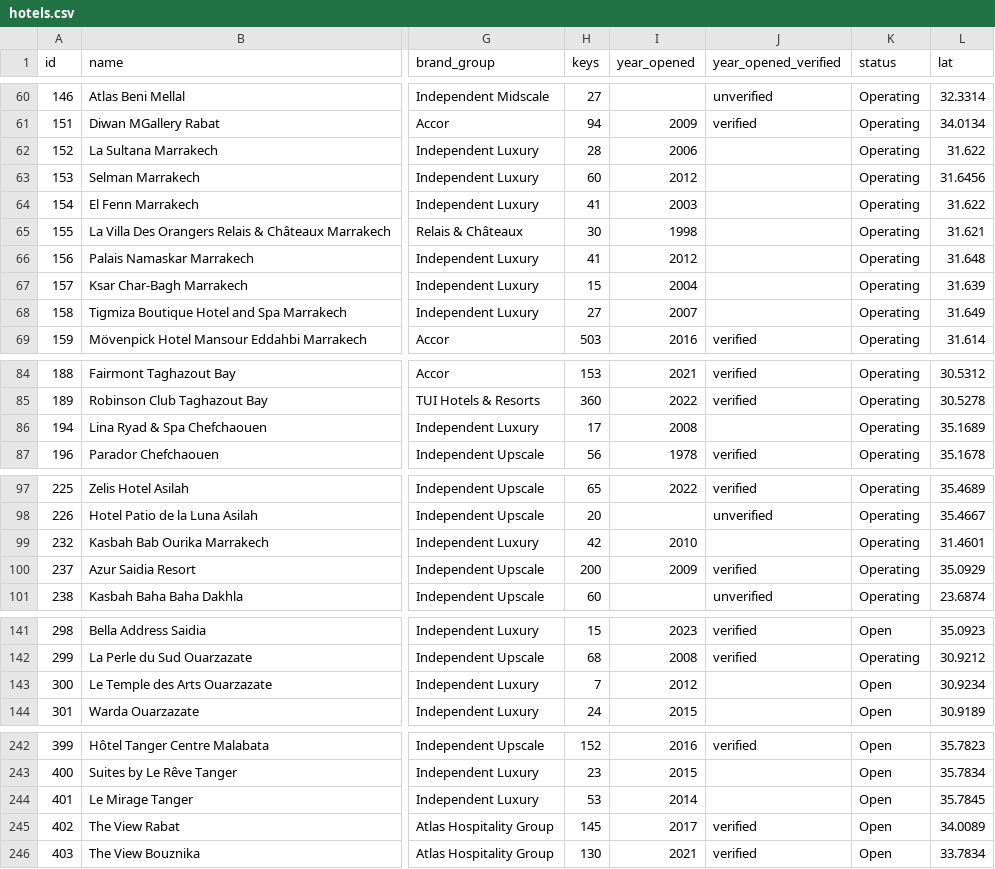
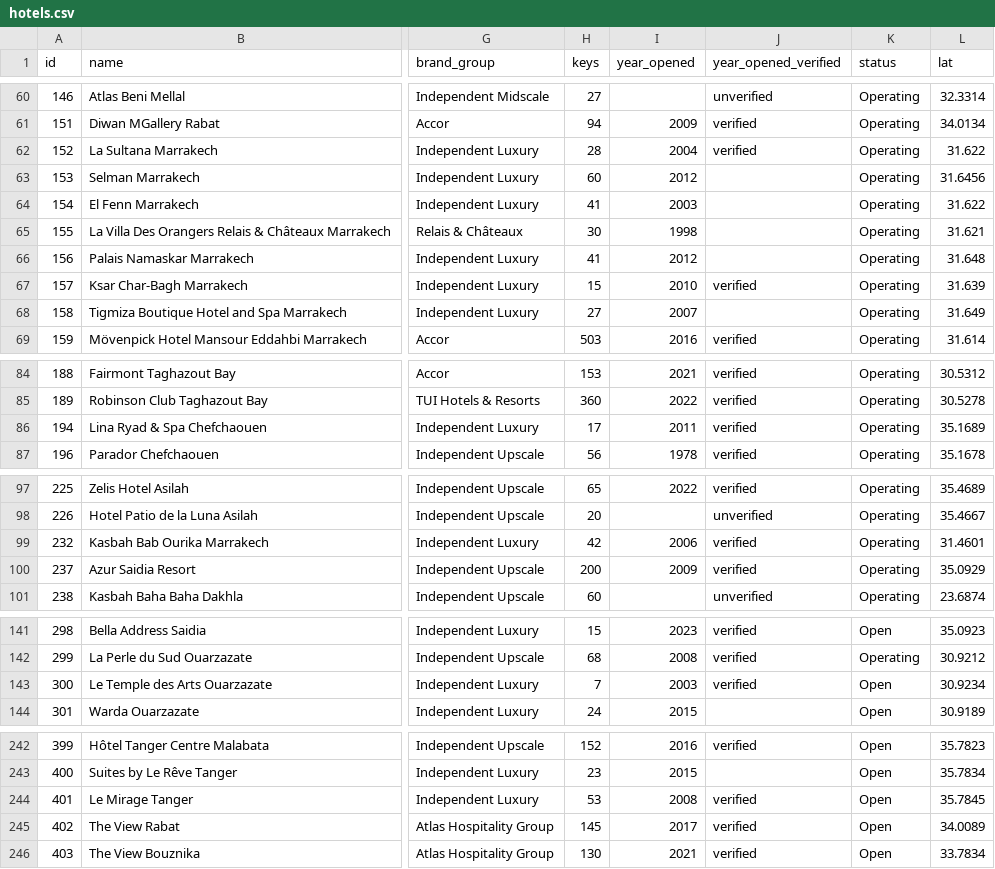
Before and after one commit to oaddahre/hospitalityiq, a CSV file: hotels.csv, drawn as a sheet; only a part is shown, gaps mark what is left out; the diff covers the shown part only; the diff names each change by its address in the sheet, - before the commit and + after, or states it on an @@ line.

```diff
--- a/hotels.csv
+++ b/hotels.csv
-I62 (year_opened): 2006
+I62 (year_opened): 2004
-J62 (year_opened_verified): (empty)
+J62 (year_opened_verified): verified
-I67 (year_opened): 2004
+I67 (year_opened): 2010
-J67 (year_opened_verified): (empty)
+J67 (year_opened_verified): verified
-I86 (year_opened): 2008
+I86 (year_opened): 2011
-J86 (year_opened_verified): (empty)
+J86 (year_opened_verified): verified
-I99 (year_opened): 2010
+I99 (year_opened): 2006
-J99 (year_opened_verified): (empty)
+J99 (year_opened_verified): verified
-I143 (year_opened): 2012
+I143 (year_opened): 2003
-J143 (year_opened_verified): (empty)
+J143 (year_opened_verified): verified
-I244 (year_opened): 2014
+I244 (year_opened): 2008
-J244 (year_opened_verified): (empty)
+J244 (year_opened_verified): verified
```
Also changed, not shown: 1 edited cell elsewhere in this file.
